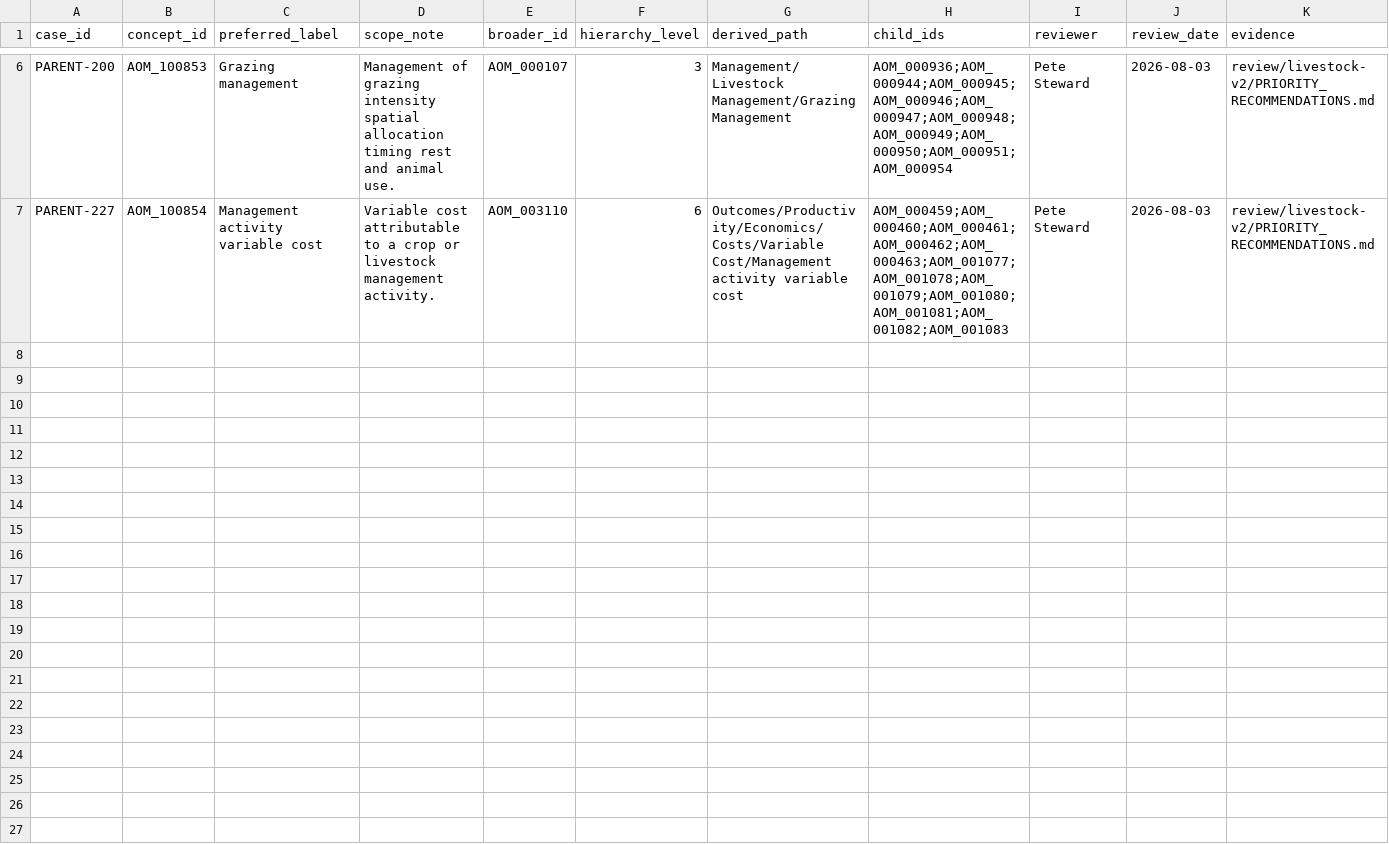
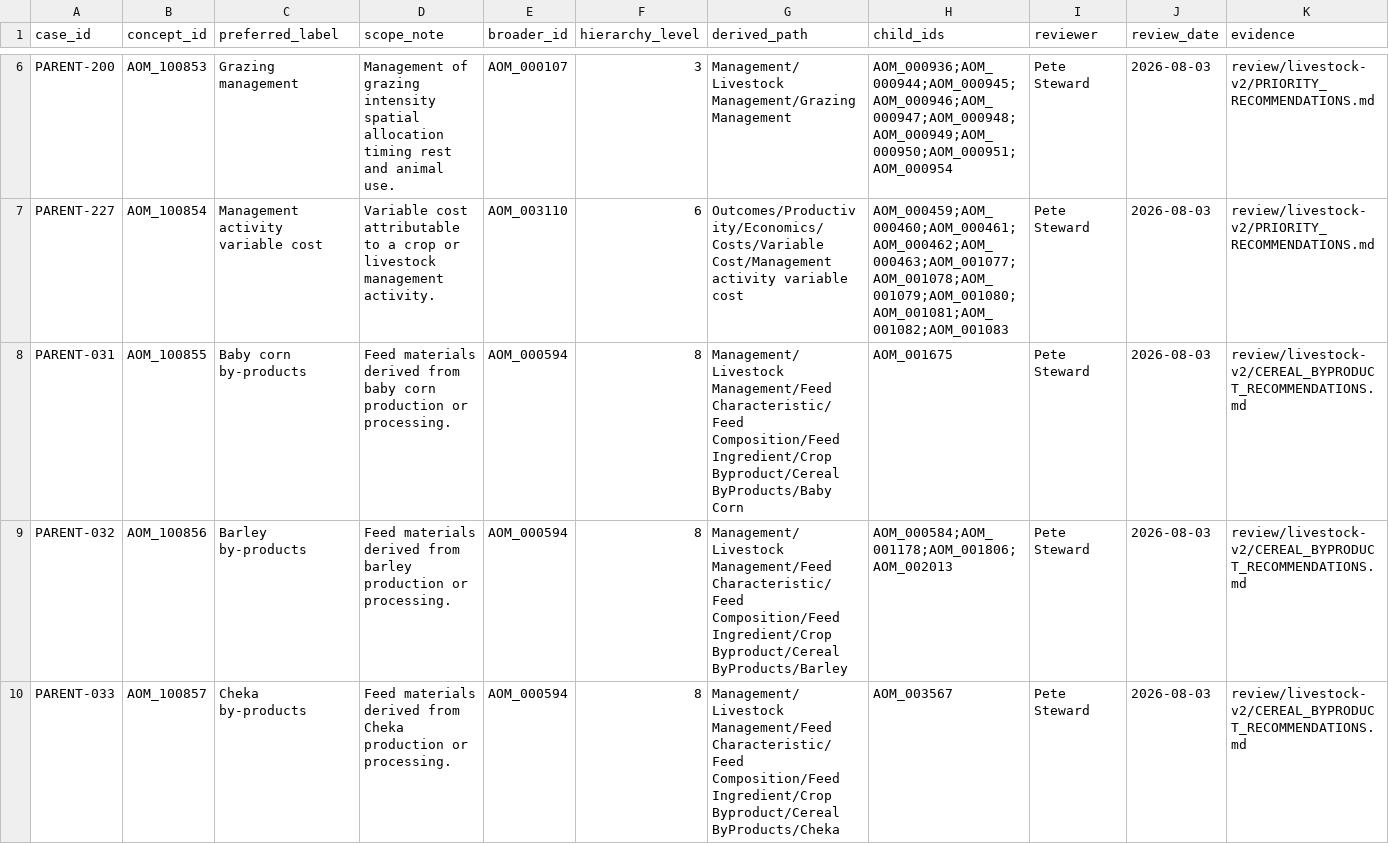
Before and after one commit to ERAgriculture/era-aom, a CSV file: data/livestock-staging/approved_new_concepts.csv, drawn as a sheet; only a part is shown, gaps mark what is left out; rows hold the shown columns only; the diff covers the shown part only; the diff names each change by its address in the sheet, - before the commit and + after, or states it on an @@ line.

Commit message:
Resolve cereal by-product hierarchy batch

```diff
--- a/data/livestock-staging/approved_new_concepts.csv
+++ b/data/livestock-staging/approved_new_concepts.csv
+row 8: PARENT-031 | AOM_100855 | Baby corn by-products | Feed materials derived from baby corn production or processing. | AOM_000594 | 8 | Management/Livestock Management/Feed Characteristic/Feed Composition/Feed Ingredient/Crop Byproduct/Cereal ByProducts/Baby Corn | AOM_001675 | Pete Steward | 2026-08-03 | review/livestock-v2/CEREAL_BYPRODUCT_RECOMMENDATIONS.md
+row 9: PARENT-032 | AOM_100856 | Barley by-products | Feed materials derived from barley production or processing. | AOM_000594 | 8 | Management/Livestock Management/Feed Characteristic/Feed Composition/Feed Ingredient/Crop Byproduct/Cereal ByProducts/Barley | AOM_000584;AOM_001178;AOM_001806;AOM_002013 | Pete Steward | 2026-08-03 | review/livestock-v2/CEREAL_BYPRODUCT_RECOMMENDATIONS.md
+row 10: PARENT-033 | AOM_100857 | Cheka by-products | Feed materials derived from Cheka production or processing. | AOM_000594 | 8 | Management/Livestock Management/Feed Characteristic/Feed Composition/Feed Ingredient/Crop Byproduct/Cereal ByProducts/Cheka | AOM_003567 | Pete Steward | 2026-08-03 | review/livestock-v2/CEREAL_BYPRODUCT_RECOMMENDATIONS.md
```
Also changed, not shown: 7 added rows elsewhere in this file, data/livestock-staging/concepts.csv, data/livestock-staging/relations.csv, 24 other files.
